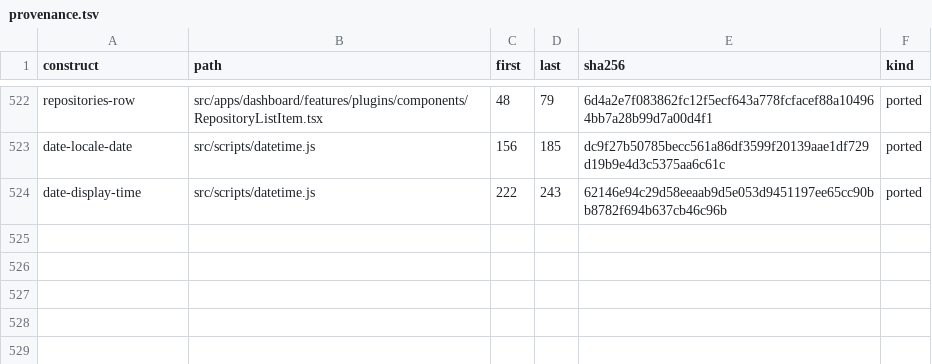
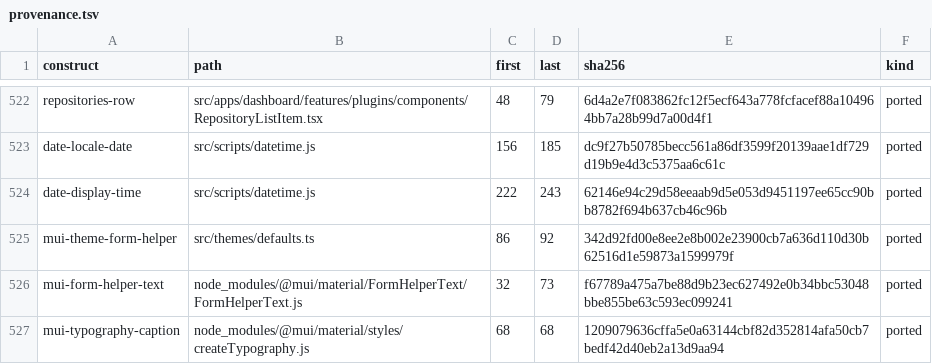
Before and after one commit to andrewrabert/jellium-cli, a TSV file: reference/provenance.tsv, drawn as a sheet; only a part is shown, gaps mark what is left out; the diff names each change by its address in the sheet, - before the commit and + after, or states it on an @@ line.

```diff
--- a/reference/provenance.tsv
+++ b/reference/provenance.tsv
+row 525: mui-theme-form-helper | src/themes/defaults.ts | 86 | 92 | 342d92fd00e8ee2e8b002e23900cb7a636d110d30b62516d1e59873a1599979f | ported
+row 526: mui-form-helper-text | node_modules/@mui/material/FormHelperText/FormHelperText.js | 32 | 73 | f67789a475a7be88d9b23ec627492e0b34bbc53048bbe855be63c593ec099241 | ported
+row 527: mui-typography-caption | node_modules/@mui/material/styles/createTypography.js | 68 | 68 | 1209079636cffa5e0a63144cbf82d352814afa50cb7bedf42d40eb2a13d9aa94 | ported
```
Also changed, not shown: 9 other files.
